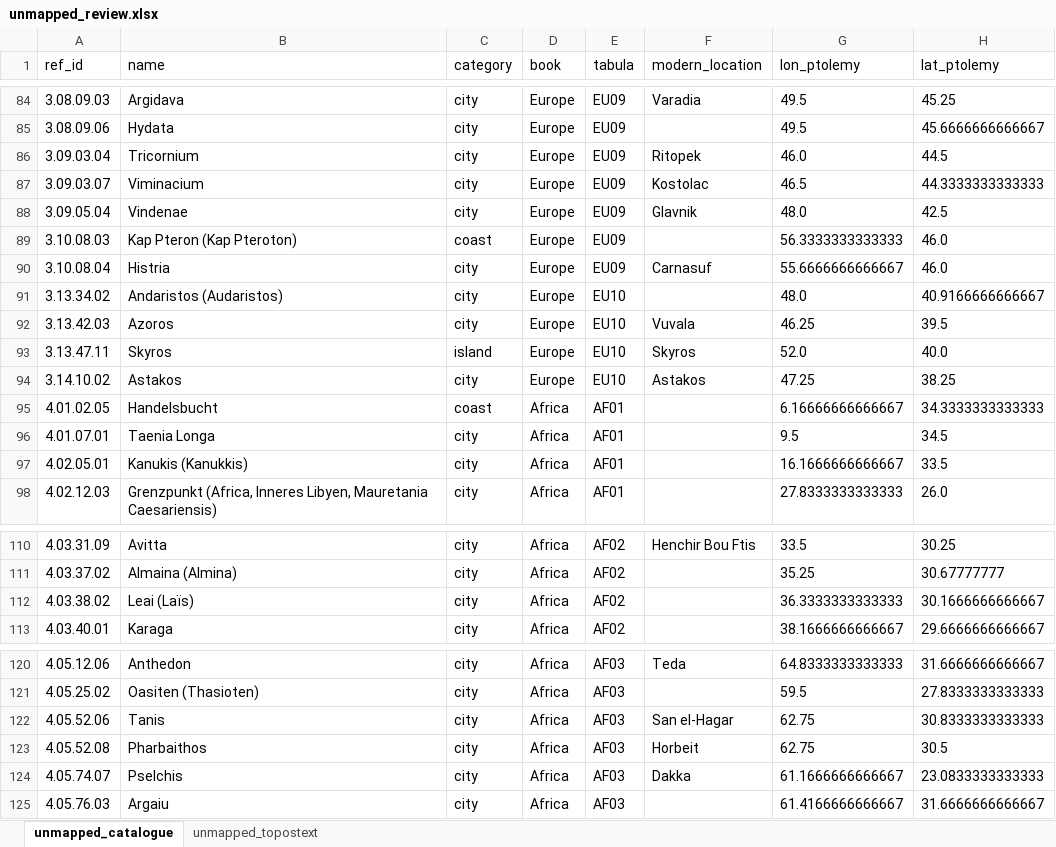
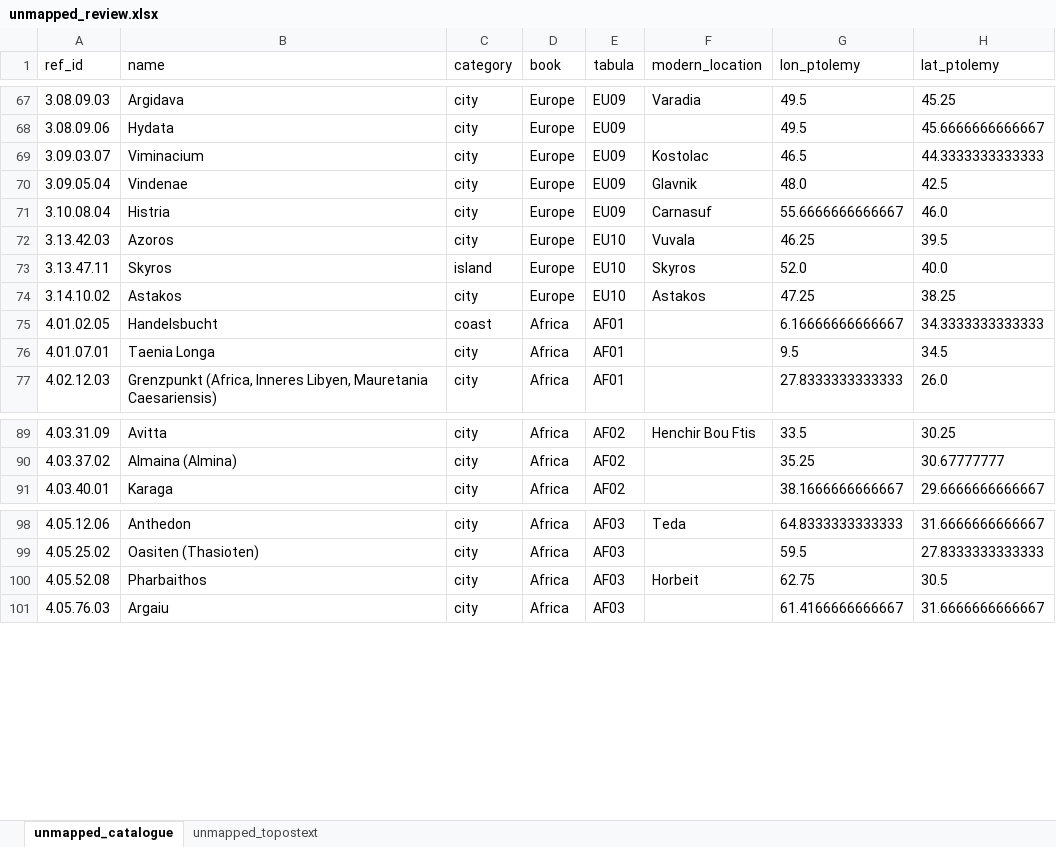
Before and after one commit to madsvoge/cartographic-multi-route-layout, an Excel workbook: ptolemy_geographica/topostext/unmapped_review.xlsx, sheet unmapped_catalogue, drawn as a sheet; only a part is shown, gaps mark what is left out; values as stored, in another font and other column widths than the file's, no borders; removed rows and columns are numbered as before the commit, all else as after; the diff covers the shown part only; the diff names each change by its address in the sheet, - before the commit and + after, or states it on an @@ line.

```diff
--- a/ptolemy_geographica/topostext/unmapped_review.xlsx (sheet unmapped_catalogue)
+++ b/ptolemy_geographica/topostext/unmapped_review.xlsx (sheet unmapped_catalogue)
-row 86: 3.09.03.04 | Tricornium | city | Europe | EU09 | Ritopek | 46.0 | 44.5
-row 89: 3.10.08.03 | Kap Pteron (Kap Pteroton) | coast | Europe | EU09 |  | 56.3333333333333 | 46.0
-row 91: 3.13.34.02 | Andaristos (Audaristos) | city | Europe | EU10 |  | 48.0 | 40.9166666666667
-row 97: 4.02.05.01 | Kanukis (Kanukkis) | city | Africa | AF01 |  | 16.1666666666667 | 33.5
-row 112: 4.03.38.02 | Leai (Laïs) | city | Africa | AF02 |  | 36.3333333333333 | 30.1666666666667
-row 122: 4.05.52.06 | Tanis | city | Africa | AF03 | San el-Hagar | 62.75 | 30.8333333333333
-row 124: 4.05.74.07 | Pselchis | city | Africa | AF03 | Dakka | 61.1666666666667 | 23.0833333333333
```
Also changed, not shown: 2 added rows and 22 removed rows elsewhere in this sheet, sheet unmapped_topostext, 6 other files.
